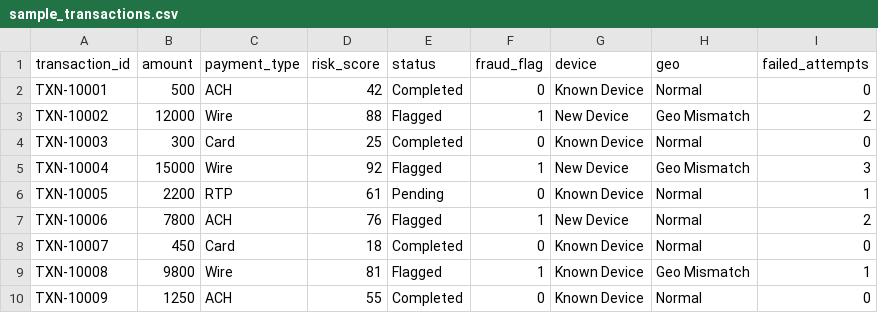
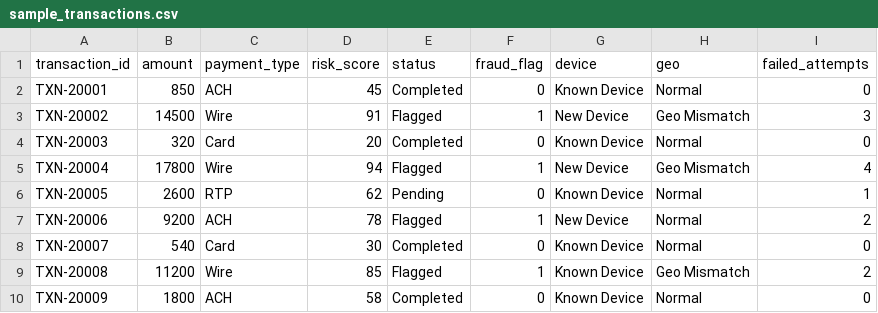
Before and after one commit to GauthamiAkula26/AI-Financial-Risk-Payments-Intelligence-Platform, a CSV file: ai_fin_risk_repo/data/sample_transactions.csv, drawn as a sheet; only a part is shown; the diff covers the shown part only.

Commit message:
Update sample_transactions.csv

```diff
--- a/ai_fin_risk_repo/data/sample_transactions.csv
+++ b/ai_fin_risk_repo/data/sample_transactions.csv
@@ -1,10 +1,10 @@
 transaction_id,amount,payment_type,risk_score,status,fraud_flag,device,geo,failed_attempts
-TXN-10001,500,ACH,42,Completed,0,Known Device,Normal,0
-TXN-10002,12000,Wire,88,Flagged,1,New Device,Geo Mismatch,2
-TXN-10003,300,Card,25,Completed,0,Known Device,Normal,0
-TXN-10004,15000,Wire,92,Flagged,1,New Device,Geo Mismatch,3
-TXN-10005,2200,RTP,61,Pending,0,Known Device,Normal,1
-TXN-10006,7800,ACH,76,Flagged,1,New Device,Normal,2
-TXN-10007,450,Card,18,Completed,0,Known Device,Normal,0
-TXN-10008,9800,Wire,81,Flagged,1,Known Device,Geo Mismatch,1
-TXN-10009,1250,ACH,55,Completed,0,Known Device,Normal,0
+TXN-20001,850,ACH,45,Completed,0,Known Device,Normal,0
+TXN-20002,14500,Wire,91,Flagged,1,New Device,Geo Mismatch,3
+TXN-20003,320,Card,20,Completed,0,Known Device,Normal,0
+TXN-20004,17800,Wire,94,Flagged,1,New Device,Geo Mismatch,4
+TXN-20005,2600,RTP,62,Pending,0,Known Device,Normal,1
+TXN-20006,9200,ACH,78,Flagged,1,New Device,Normal,2
+TXN-20007,540,Card,30,Completed,0,Known Device,Normal,0
+TXN-20008,11200,Wire,85,Flagged,1,Known Device,Geo Mismatch,2
+TXN-20009,1800,ACH,58,Completed,0,Known Device,Normal,0
```
Also changed, not shown: 20 edited cells elsewhere in this file.
